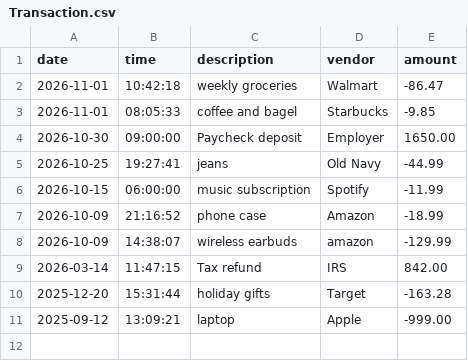
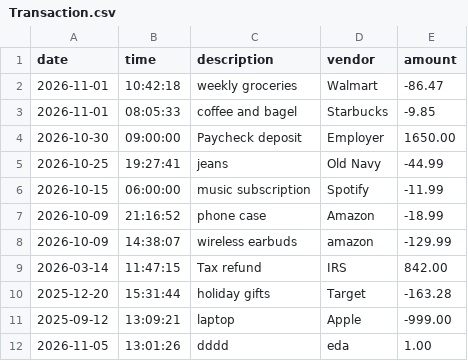
Before and after one commit to cruz-ht/Bootcamp_De-LaCruz, a CSV file: Capstone1/src/main/resources/Transaction.csv, drawn as a sheet.

```diff
--- a/Capstone1/src/main/resources/Transaction.csv
+++ b/Capstone1/src/main/resources/Transaction.csv
@@ -11 +11,2 @@ date|time|description|vendor|amount
 2025-09-12|13:09:21|laptop|Apple|-999.00
+2026-11-05|13:01:26|dddd|eda|1.00
```
Also changed, not shown: 3 other files.
